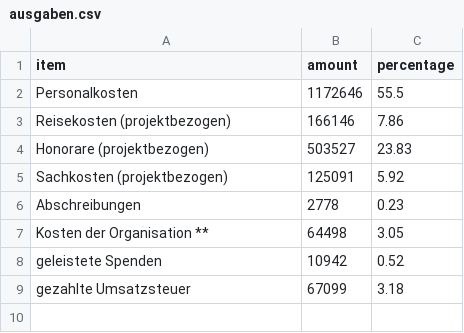
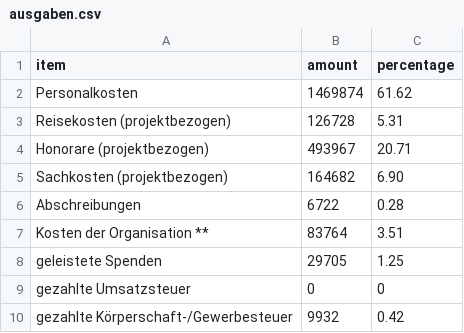
Before and after one commit to okfde/okfn.de, a CSV file: static/okf/finanzierung/ausgaben.csv, drawn as a sheet.

```diff
--- a/static/okf/finanzierung/ausgaben.csv
+++ b/static/okf/finanzierung/ausgaben.csv
@@ -1,9 +1,10 @@
 item,amount,percentage
-Personalkosten,1172646,55.5
-Reisekosten (projektbezogen),166146,7.86
-Honorare (projektbezogen),503527,23.83
-Sachkosten (projektbezogen),125091,5.92
-Abschreibungen,2778,0.23
-Kosten der Organisation **,64498,3.05
-geleistete Spenden,10942,0.52
-gezahlte Umsatzsteuer,67099,3.18
+Personalkosten,1469874,61.62
+Reisekosten (projektbezogen),126728,5.31
+Honorare (projektbezogen),493967,20.71
+Sachkosten (projektbezogen),164682,6.90
+Abschreibungen,6722,0.28
+Kosten der Organisation **,83764,3.51
+geleistete Spenden,29705,1.25
+gezahlte Umsatzsteuer,0,0
+gezahlte Körperschaft-/Gewerbesteuer,9932,0.42
```
Also changed, not shown: static/okf/finanzierung/einnahmen-dienstleistungen.csv, static/okf/finanzierung/einnahmen-institutionen.csv, 9 other files.
